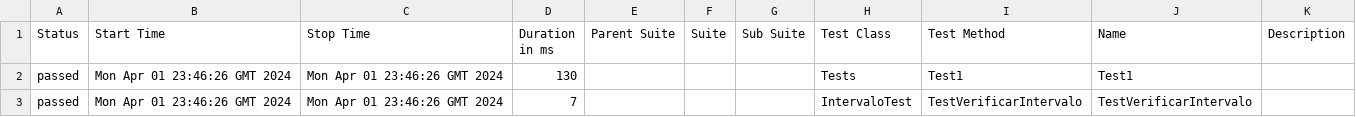
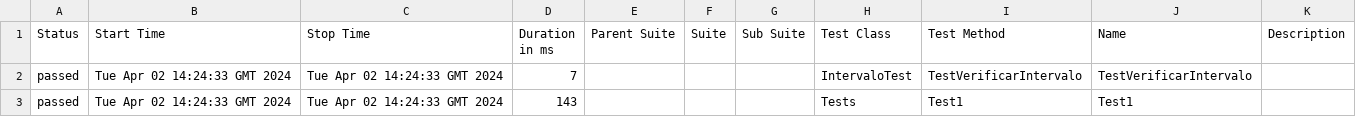
Before and after one commit to ladesa-ro/gerar-horario, a CSV file: b/development/data/suites.csv, drawn as a sheet.

```diff
--- a/b/development/data/suites.csv
+++ b/b/development/data/suites.csv
@@ -1,3 +1,3 @@
 "Status","Start Time","Stop Time","Duration in ms","Parent Suite","Suite","Sub Suite","Test Class","Test Method","Name","Description"
-"passed","Mon Apr 01 23:46:26 GMT 2024","Mon Apr 01 23:46:26 GMT 2024","130","","","","Tests","Test1","Test1",""
-"passed","Mon Apr 01 23:46:26 GMT 2024","Mon Apr 01 23:46:26 GMT 2024","7","","","","IntervaloTest","TestVerificarIntervalo","TestVerificarIntervalo",""
+"passed","Tue Apr 02 14:24:33 GMT 2024","Tue Apr 02 14:24:33 GMT 2024","7","","","","IntervaloTest","TestVerificarIntervalo","TestVerificarIntervalo",""
+"passed","Tue Apr 02 14:24:33 GMT 2024","Tue Apr 02 14:24:33 GMT 2024","143","","","","Tests","Test1","Test1",""
```
Also changed, not shown: 27 other files.
